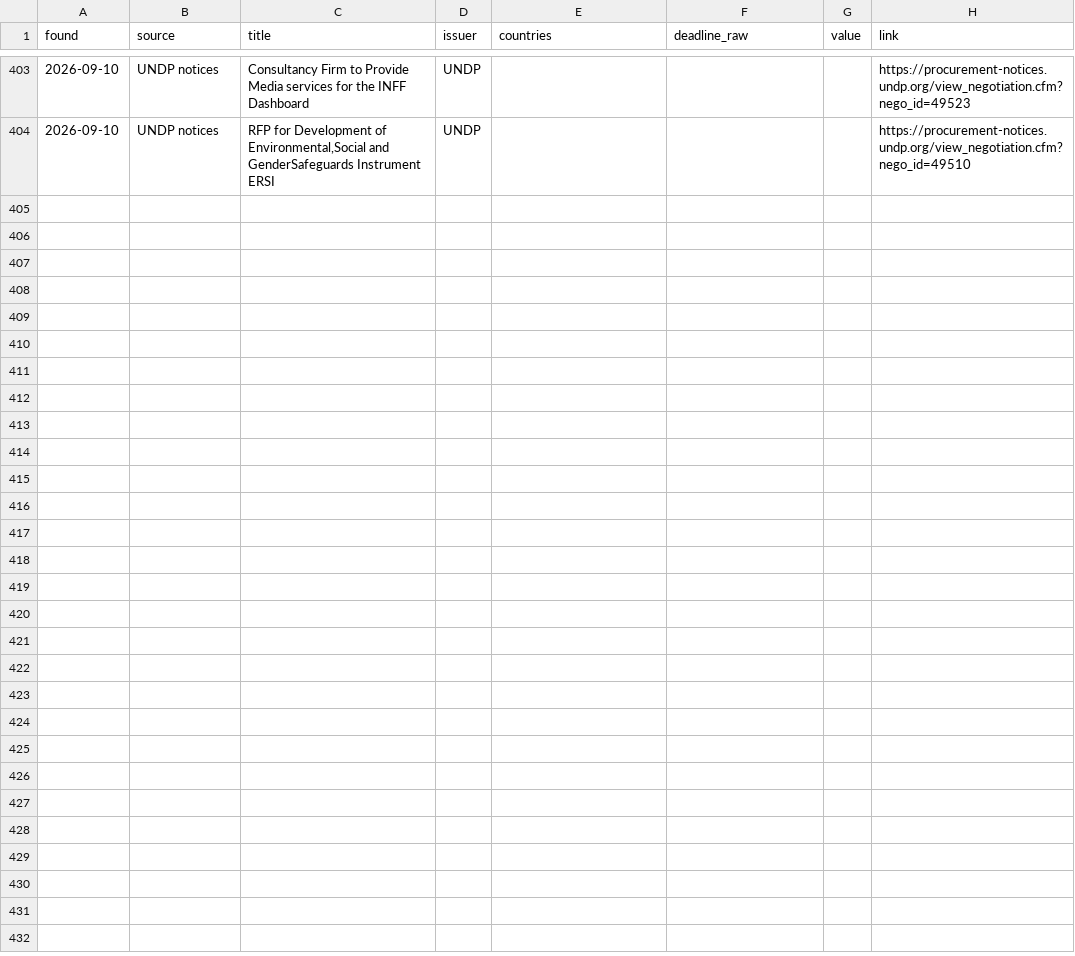
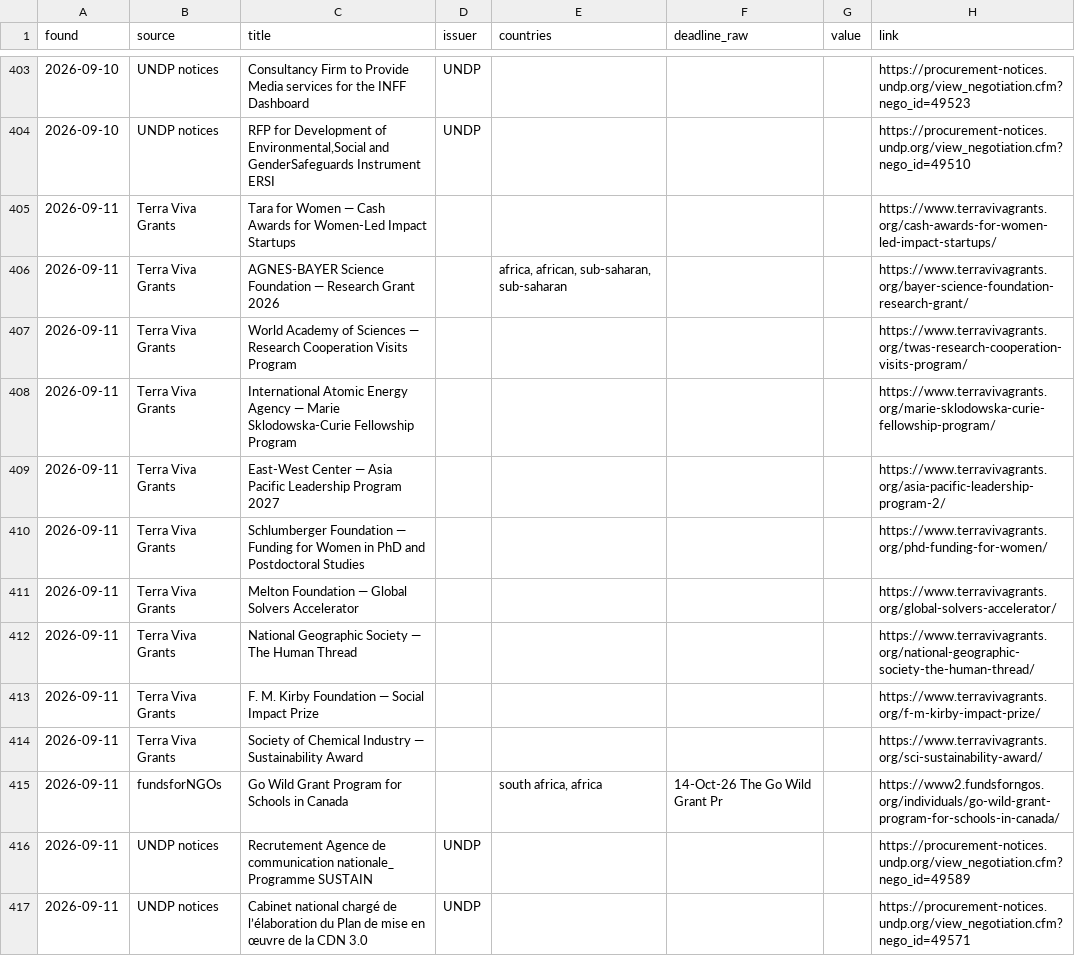
Before and after one commit to nickyb123abc/MIAfrica_RFP, a CSV file: data/opportunities.csv, drawn as a sheet; only a part is shown, gaps mark what is left out.

```diff
--- a/data/opportunities.csv
+++ b/data/opportunities.csv
@@ -404 +404,14 @@ found,source,title,issuer,countries,deadline_raw,value,link
 2026-09-10,UNDP notices,"RFP for Development of Environmental,Social and GenderSafeguards Instrument ERSI",UNDP,,,,https://procurement-notices.undp.org/view_negotiation.cfm?nego_id=49510
+2026-09-11,Terra Viva Grants,Tara for Women — Cash Awards for Women-Led Impact Startups,,,,,https://www.terravivagrants.org/cash-awards-for-women-led-impact-startups/
+2026-09-11,Terra Viva Grants,AGNES-BAYER Science Foundation — Research Grant 2026,,"africa, african, sub-saharan, sub-saharan",,,https://www.terravivagrants.org/bayer-science-foundation-research-grant/
+2026-09-11,Terra Viva Grants,World Academy of Sciences — Research Cooperation Visits Program,,,,,https://www.terravivagrants.org/twas-research-cooperation-visits-program/
+2026-09-11,Terra Viva Grants,International Atomic Energy Agency — Marie Sklodowska-Curie Fellowship Program,,,,,https://www.terravivagrants.org/marie-sklodowska-curie-fellowship-program/
+2026-09-11,Terra Viva Grants,East-West Center — Asia Pacific Leadership Program 2027,,,,,https://www.terravivagrants.org/asia-pacific-leadership-program-2/
+2026-09-11,Terra Viva Grants,Schlumberger Foundation — Funding for Women in PhD and Postdoctoral Studies,,,,,https://www.terravivagrants.org/phd-funding-for-women/
+2026-09-11,Terra Viva Grants,Melton Foundation — Global Solvers Accelerator,,,,,https://www.terravivagrants.org/global-solvers-accelerator/
+2026-09-11,Terra Viva Grants,National Geographic Society — The Human Thread,,,,,https://www.terravivagrants.org/national-geographic-society-the-human-thread/
+2026-09-11,Terra Viva Grants,F. M. Kirby Foundation — Social Impact Prize,,,,,https://www.terravivagrants.org/f-m-kirby-impact-prize/
+2026-09-11,Terra Viva Grants,Society of Chemical Industry — Sustainability Award,,,,,https://www.terravivagrants.org/sci-sustainability-award/
+2026-09-11,fundsforNGOs,Go Wild Grant Program for Schools in Canada,,"south africa, africa",14-Oct-26 The Go Wild Grant Pr,,https://www2.fundsforngos.org/individuals/go-wild-grant-program-for-schools-in-canada/
+2026-09-11,UNDP notices,Recrutement Agence de communication nationale_ Programme SUSTAIN,UNDP,,,,https://procurement-notices.undp.org/view_negotiation.cfm?nego_id=49589
+2026-09-11,UNDP notices,Cabinet national chargé de l’élaboration du Plan de mise en œuvre de la CDN 3.0,UNDP,,,,https://procurement-notices.undp.org/view_negotiation.cfm?nego_id=49571
```
Also changed, not shown: 7 other files.
